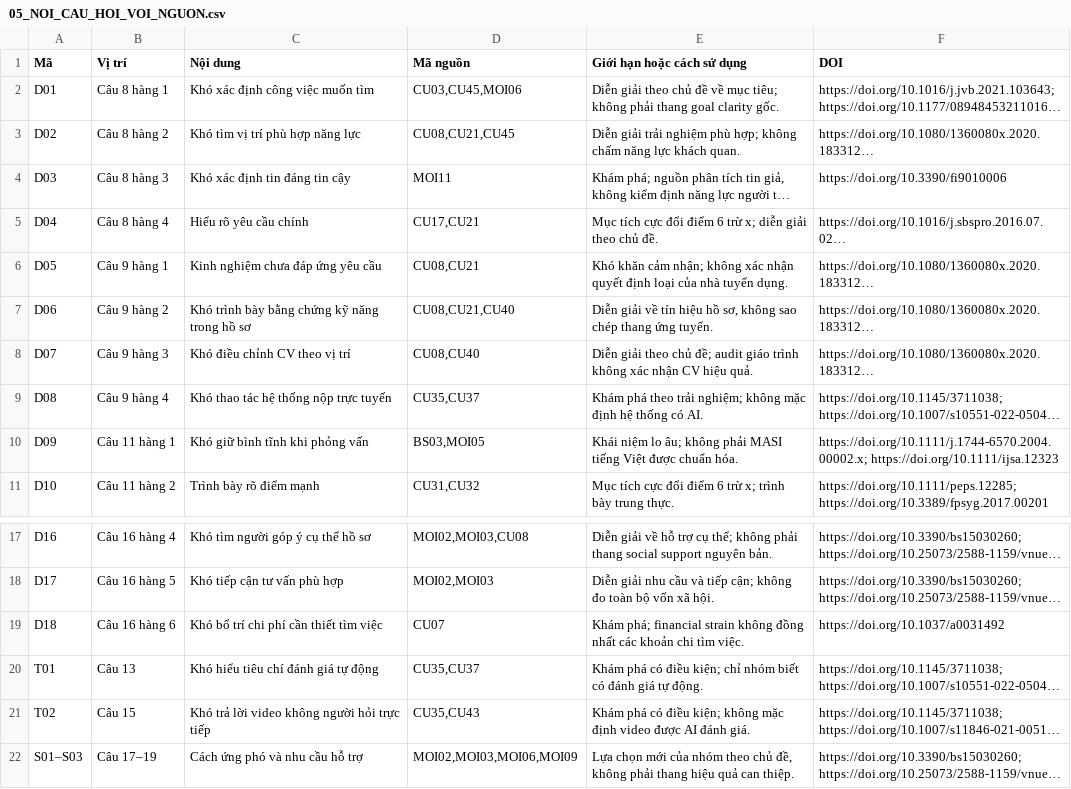
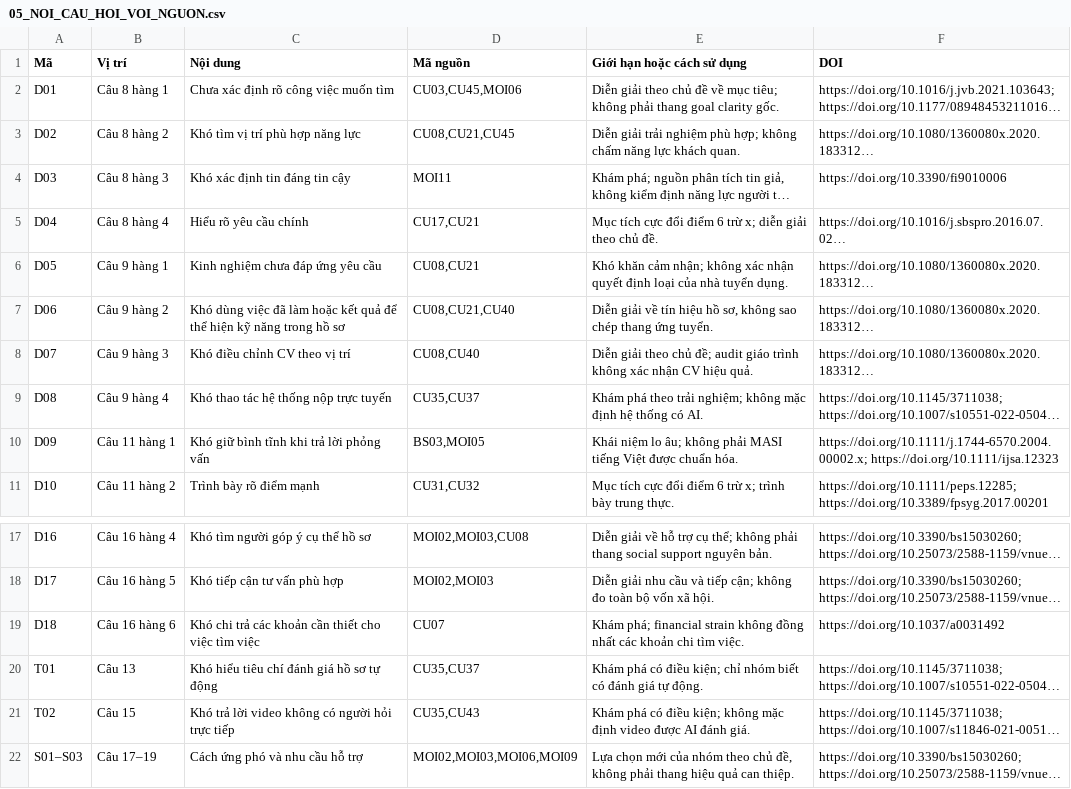
Before and after one commit to duongnguyenphuchinh/eng200-reading, a CSV file: 05_NOI_CAU_HOI_VOI_NGUON.csv, drawn as a sheet; only a part is shown, gaps mark what is left out; long unchanged cells end in …; the diff names each change by its address in the sheet, - before the commit and + after, or states it on an @@ line.

```diff
--- a/05_NOI_CAU_HOI_VOI_NGUON.csv
+++ b/05_NOI_CAU_HOI_VOI_NGUON.csv
-C2 (Nội dung): Khó xác định công việc muốn tìm
+C2 (Nội dung): Chưa xác định rõ công việc muốn tìm
-C7 (Nội dung): Khó trình bày bằng chứng kỹ năng…
+C7 (Nội dung): Khó dùng việc đã làm hoặc kết quả để thể hiện kỹ năng…
-C10 (Nội dung): Khó giữ bình tĩnh khi phỏng vấn
+C10 (Nội dung): Khó giữ bình tĩnh khi trả lời phỏng vấn
-C19 (Nội dung): Khó bố trí chi phí cần thiết tìm việc
+C19 (Nội dung): Khó chi trả các khoản cần thiết cho việc tìm việc
-C20 (Nội dung): Khó hiểu tiêu chí đánh giá tự động
+C20 (Nội dung): Khó hiểu tiêu chí đánh giá hồ sơ tự động
-C21 (Nội dung): Khó trả lời video không người hỏi trực tiếp
+C21 (Nội dung): Khó trả lời video không có người hỏi trực tiếp
```
Also changed, not shown: 3 other files.
